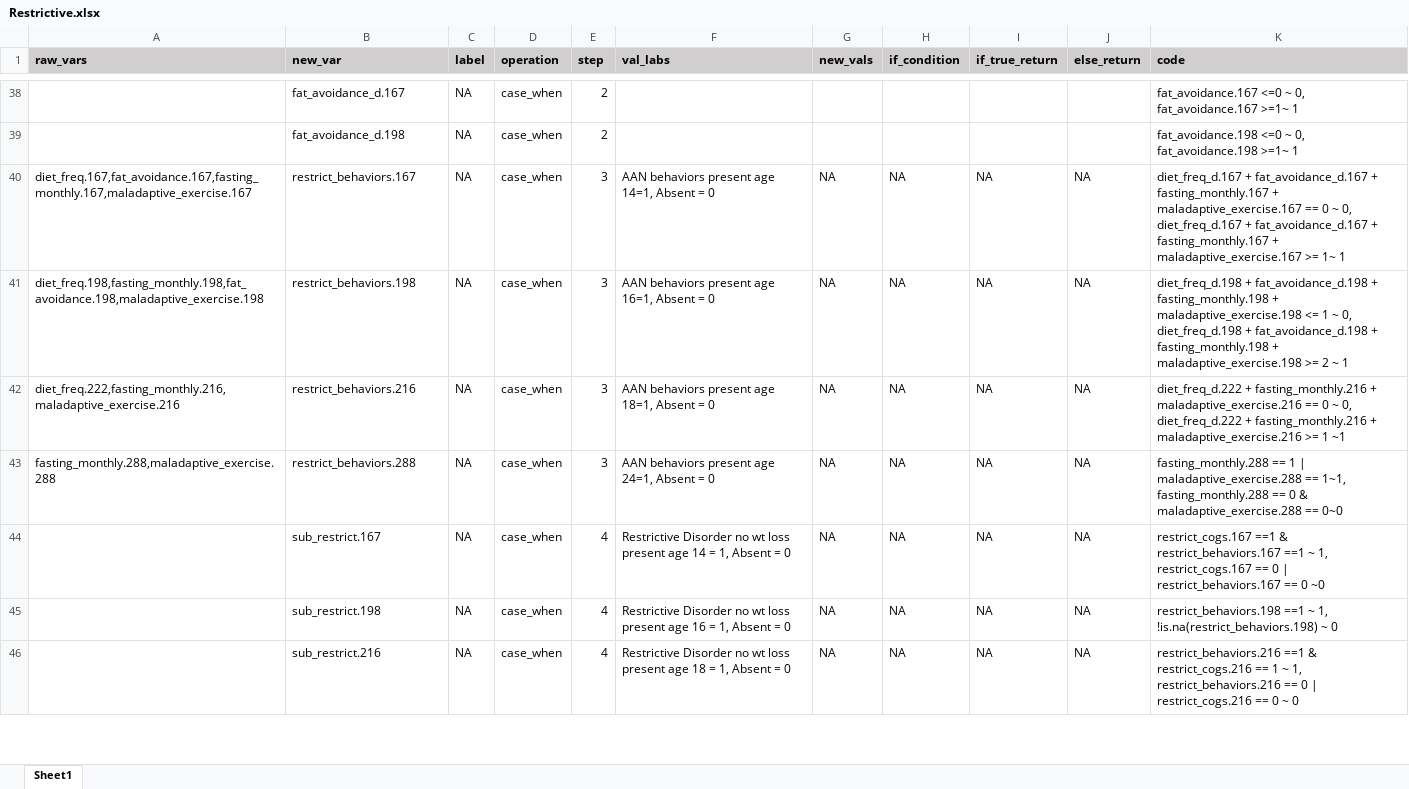
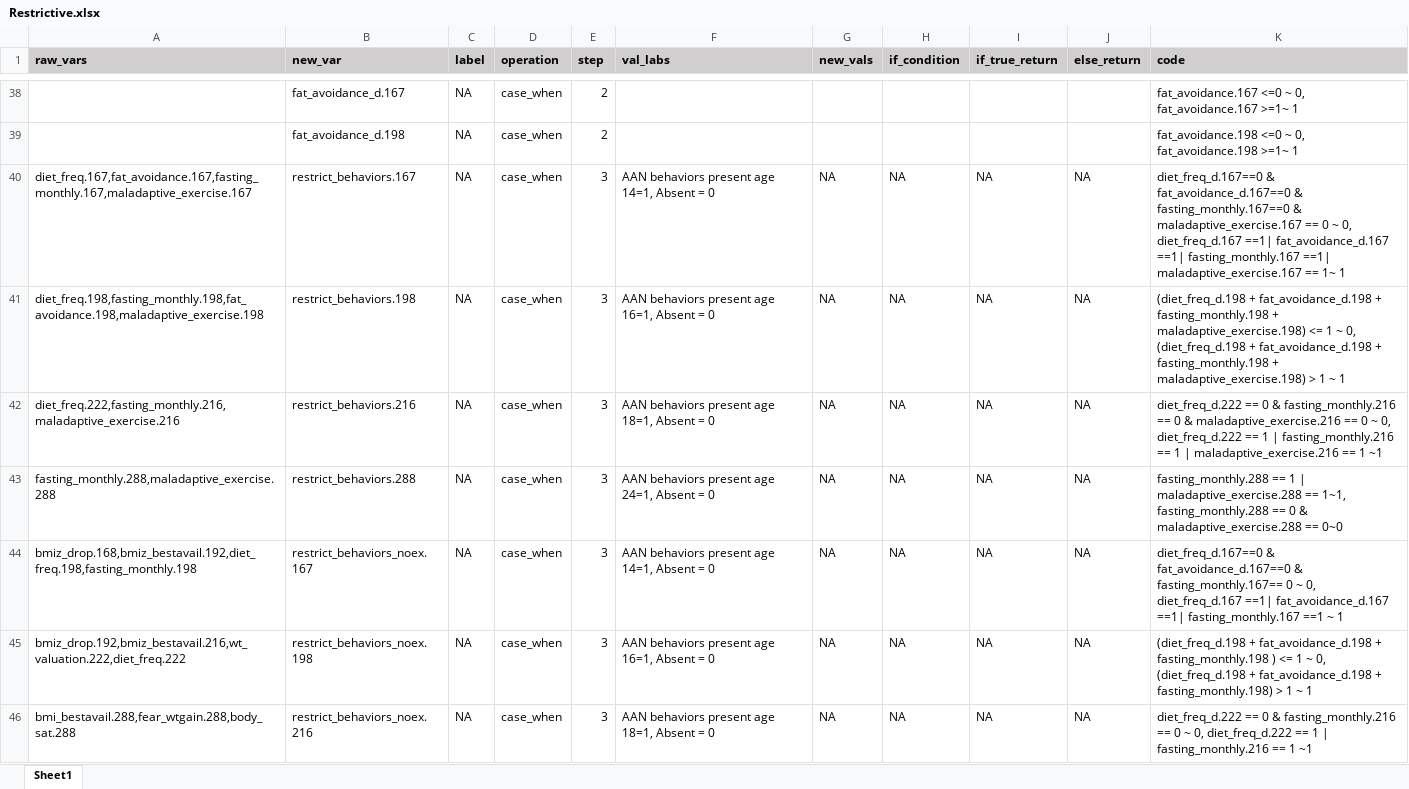
Before and after one commit to embark-lab/ALSPAC-data-cleaning, an Excel workbook: scoresheets/clean/Step_2/Restrictive.xlsx, sheet Sheet1, drawn as a sheet; only a part is shown, gaps mark what is left out; the shorter side is filled out with more unchanged rows; values as stored, in another font and other column widths than the file's, no borders; the diff covers the shown part only; the diff names each change by its address in the sheet, - before the commit and + after, or states it on an @@ line.

```diff
--- a/scoresheets/clean/Step_2/Restrictive.xlsx (sheet Sheet1)
+++ b/scoresheets/clean/Step_2/Restrictive.xlsx (sheet Sheet1)
-K40 (code): diet_freq_d.167 + fat_avoidance_d.167 + fasting_monthly.167 + maladaptive_exercise.167 == 0 ~ 0, diet_freq_d.167 + fat_avoidance_d.167 + fasting_monthly.167 + maladaptive_exercise.167 >= 1~ 1
+K40 (code): diet_freq_d.167==0 & fat_avoidance_d.167==0 & fasting_monthly.167==0 & maladaptive_exercise.167 == 0 ~ 0, diet_freq_d.167 ==1| fat_avoidance_d.167 ==1| fasting_monthly.167 ==1| maladaptive_exercise.167 == 1~ 1
-K41 (code): diet_freq_d.198 + fat_avoidance_d.198 + fasting_monthly.198 + maladaptive_exercise.198 <= 1 ~ 0, diet_freq_d.198 + fat_avoidance_d.198 + fasting_monthly.198 + maladaptive_exercise.198 >= 2 ~ 1
+K41 (code): (diet_freq_d.198 + fat_avoidance_d.198 + fasting_monthly.198 + maladaptive_exercise.198) <= 1 ~ 0, (diet_freq_d.198 + fat_avoidance_d.198 + fasting_monthly.198 + maladaptive_exercise.198) > 1 ~ 1
-K42 (code): diet_freq_d.222 + fasting_monthly.216 + maladaptive_exercise.216 == 0 ~ 0, diet_freq_d.222 + fasting_monthly.216 + maladaptive_exercise.216 >= 1 ~1
+K42 (code): diet_freq_d.222 == 0 & fasting_monthly.216 == 0 & maladaptive_exercise.216 == 0 ~ 0, diet_freq_d.222 == 1 | fasting_monthly.216 == 1 | maladaptive_exercise.216 == 1 ~1
+row 44: bmiz_drop.168,bmiz_bestavail.192,diet_freq.198,fasting_monthly.198 | restrict_behaviors_noex.167 | NA | case_when | 3 | AAN behaviors present age 14=1, Absent = 0 | NA | NA | NA | NA | diet_freq_d.167==0 & fat_avoidance_d.167==0 & fasting_monthly.167== 0 ~ 0, diet_freq_d.167 ==1| fat_avoidance_d.167 ==1| fasting_monthly.167 ==1 ~ 1
+row 45: bmiz_drop.192,bmiz_bestavail.216,wt_valuation.222,diet_freq.222 | restrict_behaviors_noex.198 | NA | case_when | 3 | AAN behaviors present age 16=1, Absent = 0 | NA | NA | NA | NA | (diet_freq_d.198 + fat_avoidance_d.198 + fasting_monthly.198 ) <= 1 ~ 0, (diet_freq_d.198 + fat_avoidance_d.198 + fasting_monthly.198) > 1 ~ 1
+row 46: bmi_bestavail.288,fear_wtgain.288,body_sat.288 | restrict_behaviors_noex.216 | NA | case_when | 3 | AAN behaviors present age 18=1, Absent = 0 | NA | NA | NA | NA | diet_freq_d.222 == 0 & fasting_monthly.216 == 0 ~ 0, diet_freq_d.222 == 1 | fasting_monthly.216 == 1 ~1
```
Also changed, not shown: 17 added rows and 13 edited cells elsewhere in this sheet, 2 other files.
